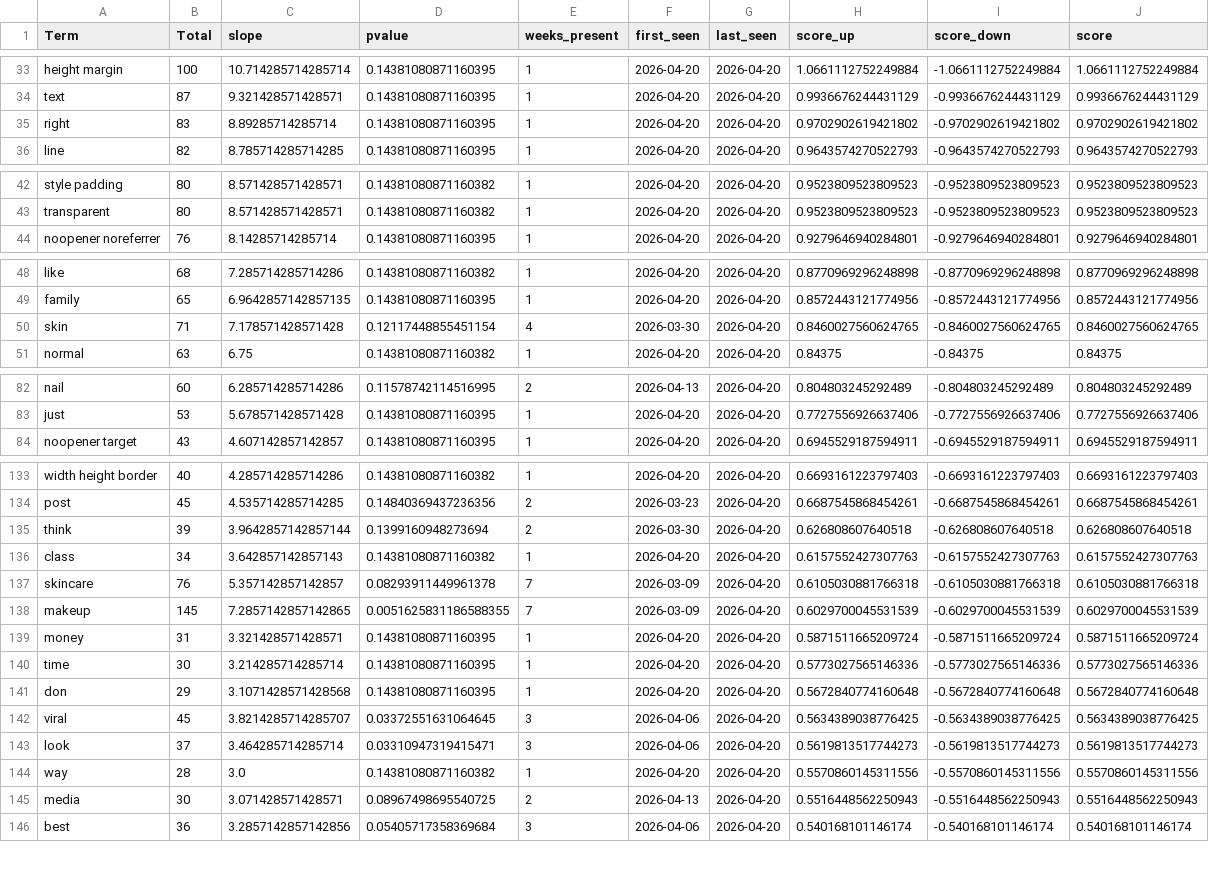
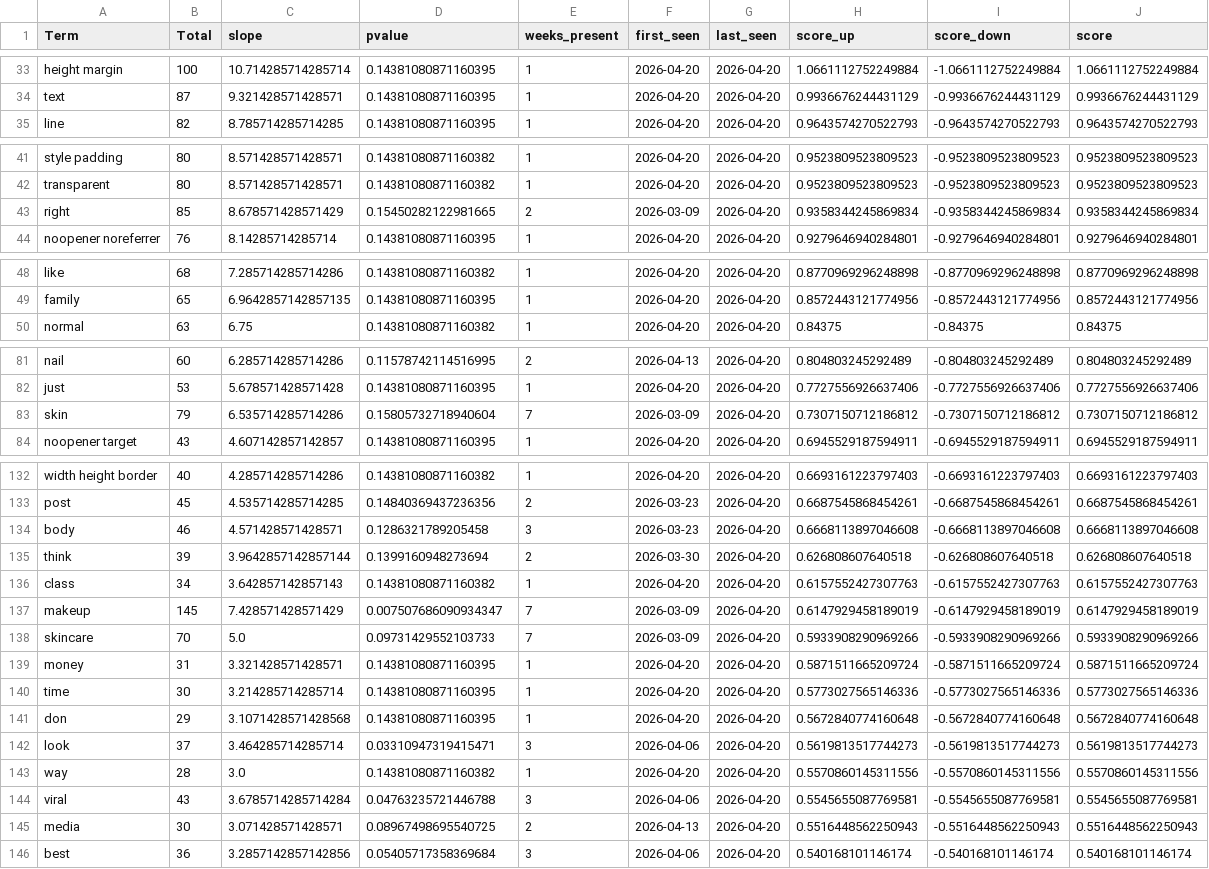
Before and after one commit to prettylittledata/prettylittledata, a CSV file: data/beauty_increasing_terms.csv, drawn as a sheet; only a part is shown, gaps mark what is left out; the diff covers the shown part only.

```diff
--- a/data/beauty_increasing_terms.csv
+++ b/data/beauty_increasing_terms.csv
@@ -34,3 +34,2 @@ height margin,100,10.714285714285714,0.14381080871160395,1,2026-04-20,2026-04-20
 text,87,9.321428571428571,0.14381080871160395,1,2026-04-20,2026-04-20,0.9936676244431129,-0.9936676244431129,0.9936676244431129
-right,83,8.89285714285714,0.14381080871160395,1,2026-04-20,2026-04-20,0.9702902619421802,-0.9702902619421802,0.9702902619421802
 line,82,8.785714285714285,0.14381080871160395,1,2026-04-20,2026-04-20,0.9643574270522793,-0.9643574270522793,0.9643574270522793
@@ -43,2 +42,3 @@ style padding,80,8.571428571428571,0.14381080871160382,1,2026-04-20,2026-04-20,0
 transparent,80,8.571428571428571,0.14381080871160382,1,2026-04-20,2026-04-20,0.9523809523809523,-0.9523809523809523,0.9523809523809523
+right,85,8.678571428571429,0.15450282122981665,2,2026-03-09,2026-04-20,0.9358344245869834,-0.9358344245869834,0.9358344245869834
 noopener noreferrer,76,8.14285714285714,0.14381080871160395,1,2026-04-20,2026-04-20,0.9279646940284801,-0.9279646940284801,0.9279646940284801
@@ -49,3 +49,2 @@ like,68,7.285714285714286,0.14381080871160382,1,2026-04-20,2026-04-20,0.87709692
 family,65,6.9642857142857135,0.14381080871160395,1,2026-04-20,2026-04-20,0.8572443121774956,-0.8572443121774956,0.8572443121774956
-skin,71,7.178571428571428,0.12117448855451154,4,2026-03-30,2026-04-20,0.8460027560624765,-0.8460027560624765,0.8460027560624765
 normal,63,6.75,0.14381080871160382,1,2026-04-20,2026-04-20,0.84375,-0.84375,0.84375
@@ -83,2 +82,3 @@ nail,60,6.285714285714286,0.11578742114516995,2,2026-04-13,2026-04-20,0.80480324
 just,53,5.678571428571428,0.14381080871160395,1,2026-04-20,2026-04-20,0.7727556926637406,-0.7727556926637406,0.7727556926637406
+skin,79,6.535714285714286,0.15805732718940604,7,2026-03-09,2026-04-20,0.7307150712186812,-0.7307150712186812,0.7307150712186812
 noopener target,43,4.607142857142857,0.14381080871160395,1,2026-04-20,2026-04-20,0.6945529187594911,-0.6945529187594911,0.6945529187594911
@@ -134,6 +133,7 @@ width height border,40,4.285714285714286,0.14381080871160382,1,2026-04-20,2026-0
 post,45,4.535714285714285,0.14840369437236356,2,2026-03-23,2026-04-20,0.6687545868454261,-0.6687545868454261,0.6687545868454261
+body,46,4.571428571428571,0.1286321789205458,3,2026-03-23,2026-04-20,0.6668113897046608,-0.6668113897046608,0.6668113897046608
 think,39,3.9642857142857144,0.1399160948273694,2,2026-03-30,2026-04-20,0.626808607640518,-0.626808607640518,0.626808607640518
 class,34,3.642857142857143,0.14381080871160382,1,2026-04-20,2026-04-20,0.6157552427307763,-0.6157552427307763,0.6157552427307763
-skincare,76,5.357142857142857,0.08293911449961378,7,2026-03-09,2026-04-20,0.6105030881766318,-0.6105030881766318,0.6105030881766318
-makeup,145,7.2857142857142865,0.0051625831186588355,7,2026-03-09,2026-04-20,0.6029700045531539,-0.6029700045531539,0.6029700045531539
+makeup,145,7.428571428571429,0.007507686090934347,7,2026-03-09,2026-04-20,0.6147929458189019,-0.6147929458189019,0.6147929458189019
+skincare,70,5.0,0.09731429552103733,7,2026-03-09,2026-04-20,0.5933908290969266,-0.5933908290969266,0.5933908290969266
 money,31,3.321428571428571,0.14381080871160395,1,2026-04-20,2026-04-20,0.5871511665209724,-0.5871511665209724,0.5871511665209724
@@ -141,5 +141,5 @@ time,30,3.214285714285714,0.14381080871160395,1,2026-04-20,2026-04-20,0.57730275
 don,29,3.1071428571428568,0.14381080871160395,1,2026-04-20,2026-04-20,0.5672840774160648,-0.5672840774160648,0.5672840774160648
-viral,45,3.8214285714285707,0.03372551631064645,3,2026-04-06,2026-04-20,0.5634389038776425,-0.5634389038776425,0.5634389038776425
 look,37,3.464285714285714,0.03310947319415471,3,2026-04-06,2026-04-20,0.5619813517744273,-0.5619813517744273,0.5619813517744273
 way,28,3.0,0.14381080871160382,1,2026-04-20,2026-04-20,0.5570860145311556,-0.5570860145311556,0.5570860145311556
+viral,43,3.6785714285714284,0.04763235721446788,3,2026-04-06,2026-04-20,0.5545655087769581,-0.5545655087769581,0.5545655087769581
 media,30,3.071428571428571,0.08967498695540725,2,2026-04-13,2026-04-20,0.5516448562250943,-0.5516448562250943,0.5516448562250943
```
Also changed, not shown: 1 added row, 2 removed rows and 7 edited cells elsewhere in this file, data/beauty_all_raw.csv, data/beauty_decreasing_terms.csv, 3 other files.
